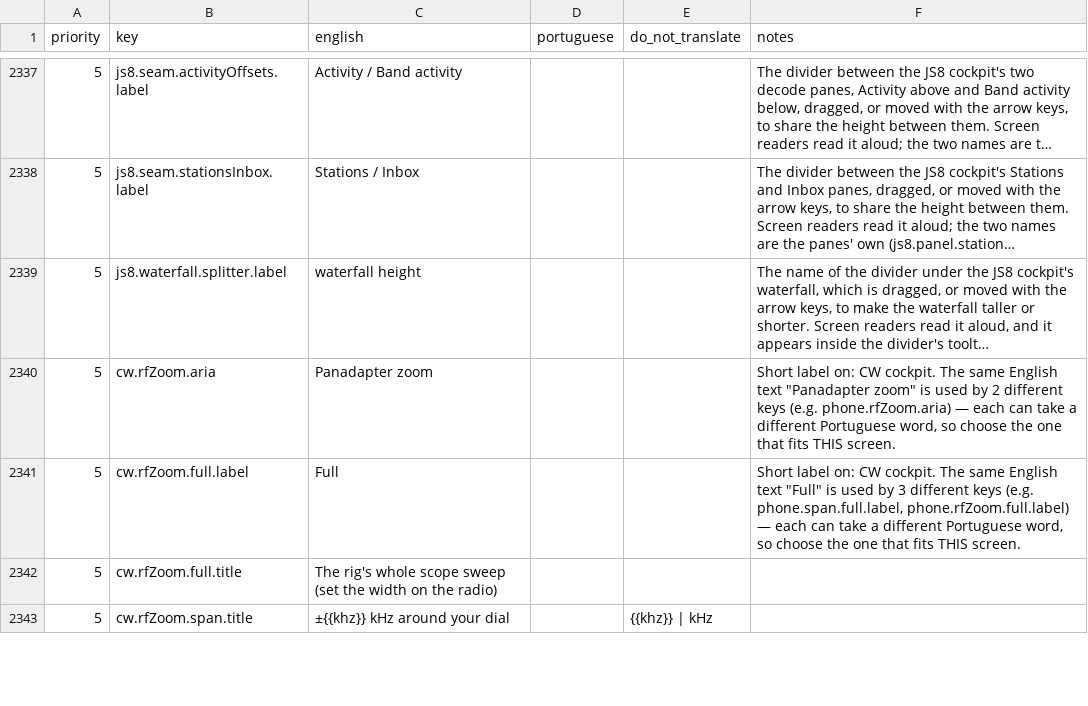
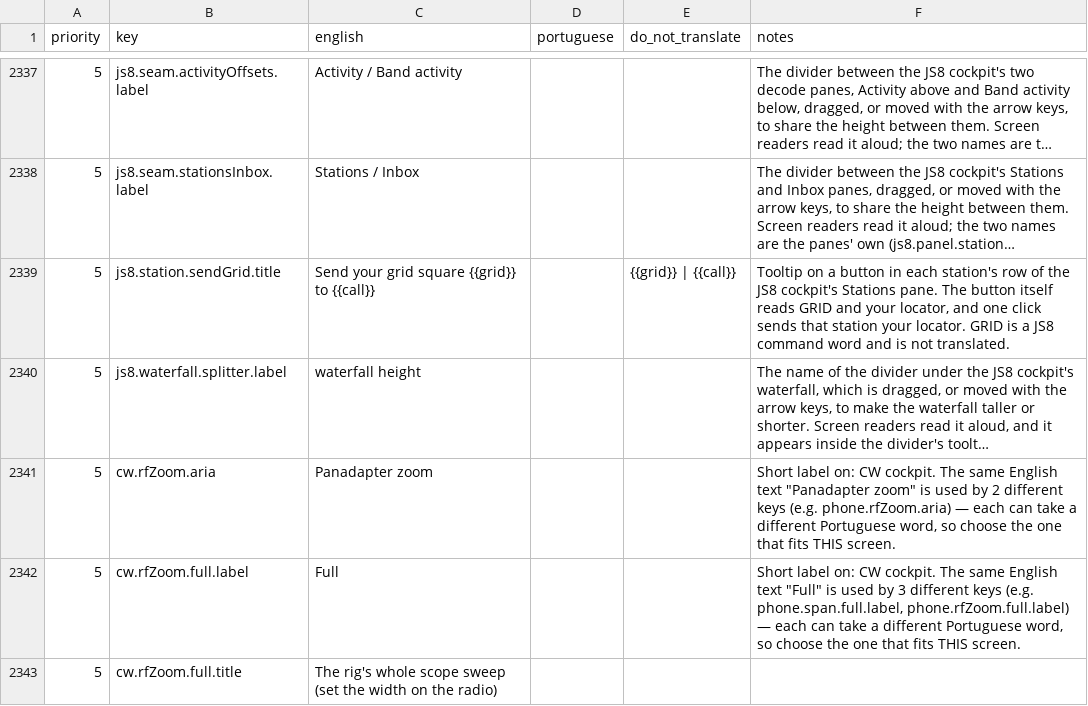
Before and after one commit to kd9taw/Nexus, a CSV file: translations/pt-BR/nexus-ptbr-translation.csv, drawn as a sheet; only a part is shown, gaps mark what is left out; the shorter side is filled out with more unchanged rows; long unchanged cells end in …; the diff names each change by its address in the sheet, - before the commit and + after, or states it on an @@ line.

```diff
--- a/translations/pt-BR/nexus-ptbr-translation.csv
+++ b/translations/pt-BR/nexus-ptbr-translation.csv
+row 2339: 5 | js8.station.sendGrid.title | Send your grid square {{grid}} to {{call}} |  | {{grid}} | {{call}} | Tooltip on a button in each station's row of the JS8 cockpit's Stations pane. The button itself reads GRID and your locator, and one click sends that station your locator. GRID is a JS8 command word and is not translated.
```
Also changed, not shown: 12 other files.
